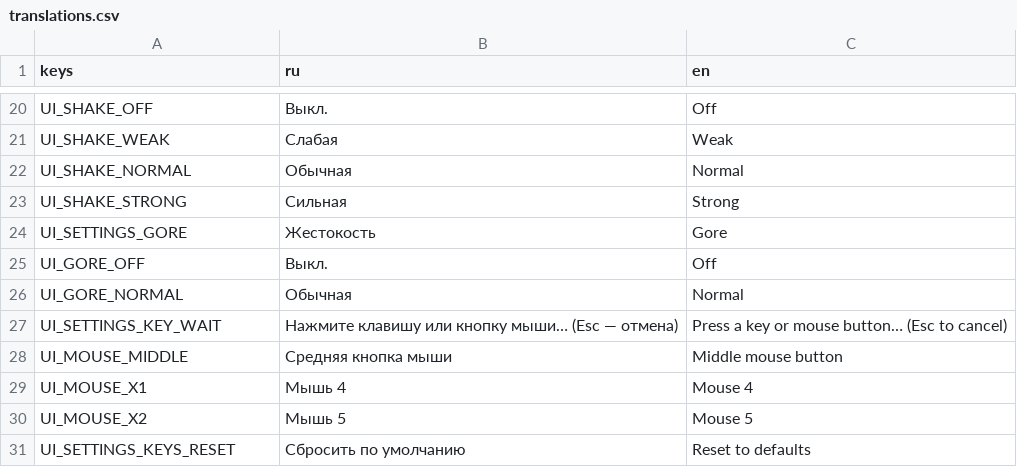
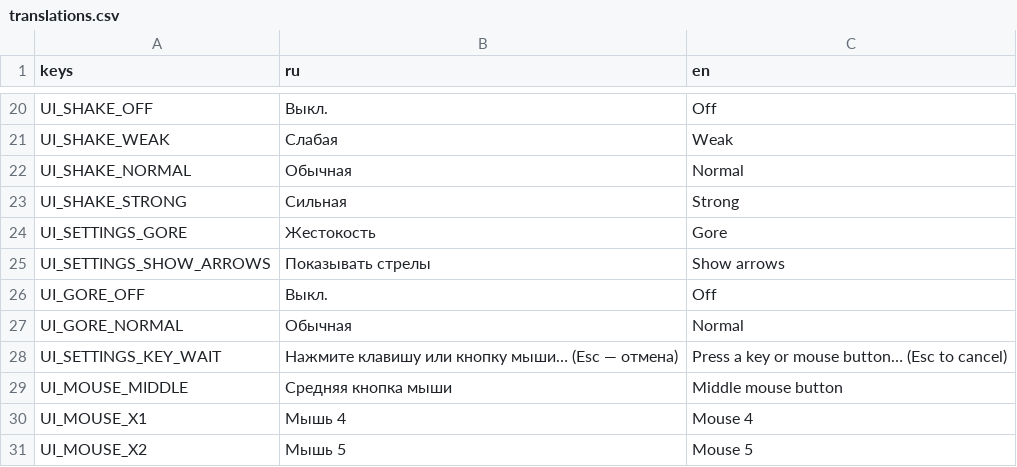
Before and after one commit to 1240TwlveThirty/plague_rage, a CSV file: data/translations.csv, drawn as a sheet; only a part is shown, gaps mark what is left out; the shorter side is filled out with more unchanged rows; the diff names each change by its address in the sheet, - before the commit and + after, or states it on an @@ line.

```diff
--- a/data/translations.csv
+++ b/data/translations.csv
+row 25: UI_SETTINGS_SHOW_ARROWS | Показывать стрелы | Show arrows
```
Also changed, not shown: 24 other files.
